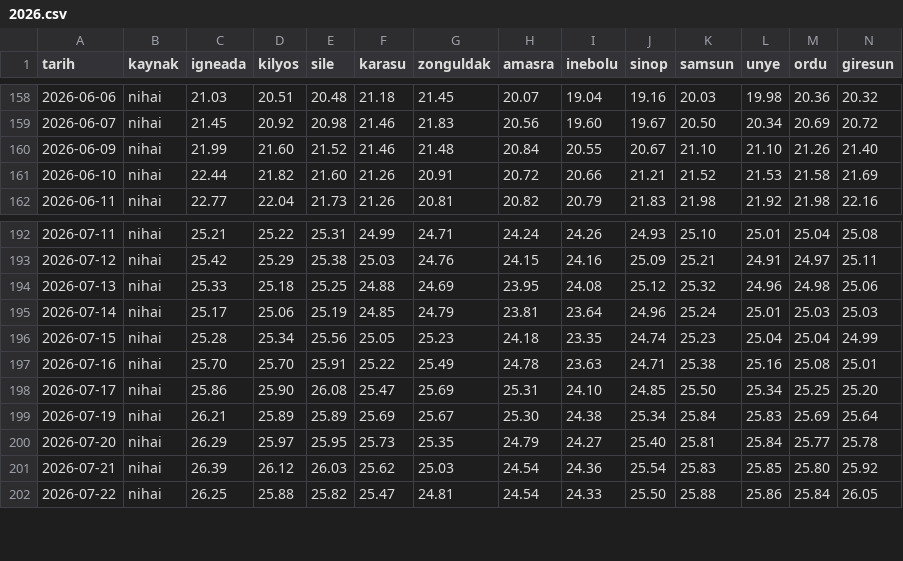
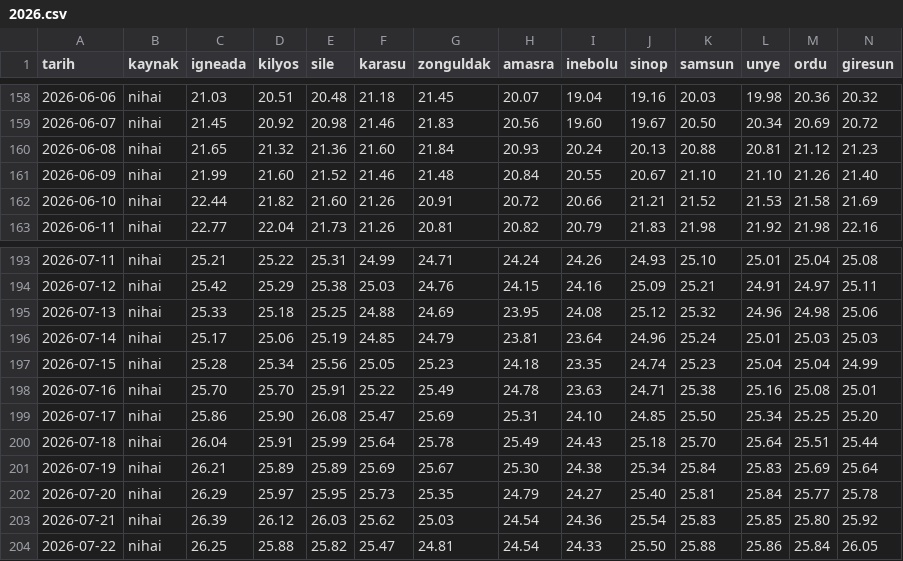
Before and after one commit to birtohum/denizler-isiniyor, a CSV file: veri/gunluk/2026.csv, drawn as a sheet; only a part is shown, gaps mark what is left out; rows hold the shown columns only; the diff names each change by its address in the sheet, - before the commit and + after, or states it on an @@ line.

```diff
--- a/veri/gunluk/2026.csv
+++ b/veri/gunluk/2026.csv
+row 160: 2026-06-08 | nihai | 21.65 | 21.32 | 21.36 | 21.60 | 21.84 | 20.93 | 20.24 | 20.13 | 20.88 | 20.81 | 21.12 | 21.23
+row 200: 2026-07-18 | nihai | 26.04 | 25.91 | 25.99 | 25.64 | 25.78 | 25.49 | 24.43 | 25.18 | 25.70 | 25.64 | 25.51 | 25.44
```
Also changed, not shown: veri/gunluk/2021.csv, veri/gunluk/2022.csv, 51 other files.
